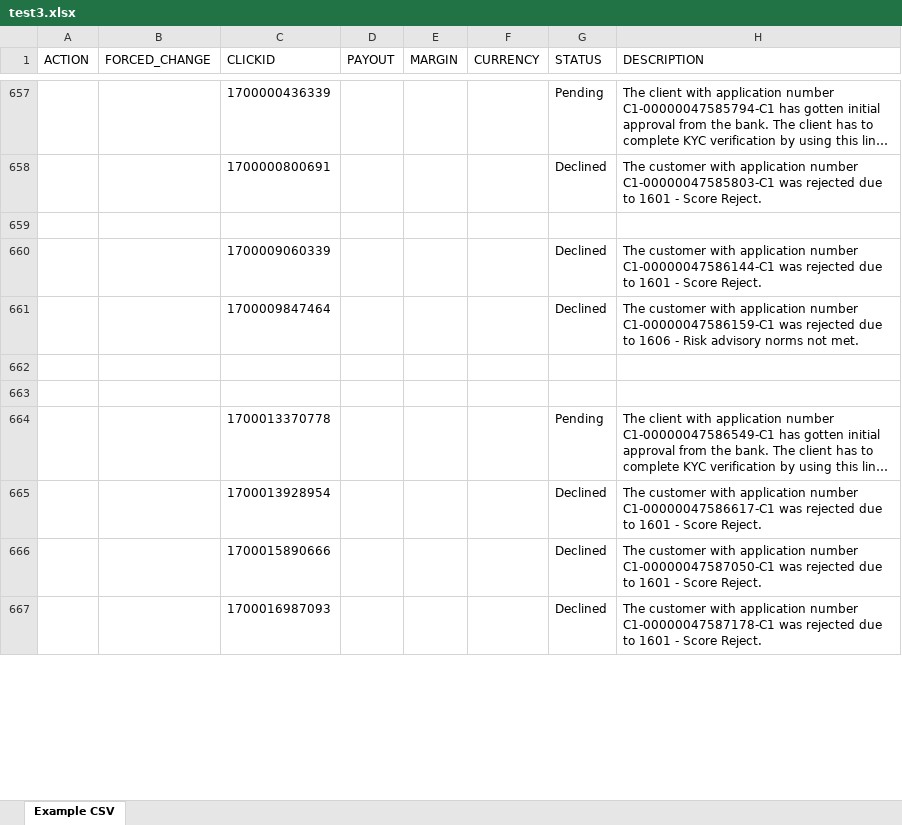
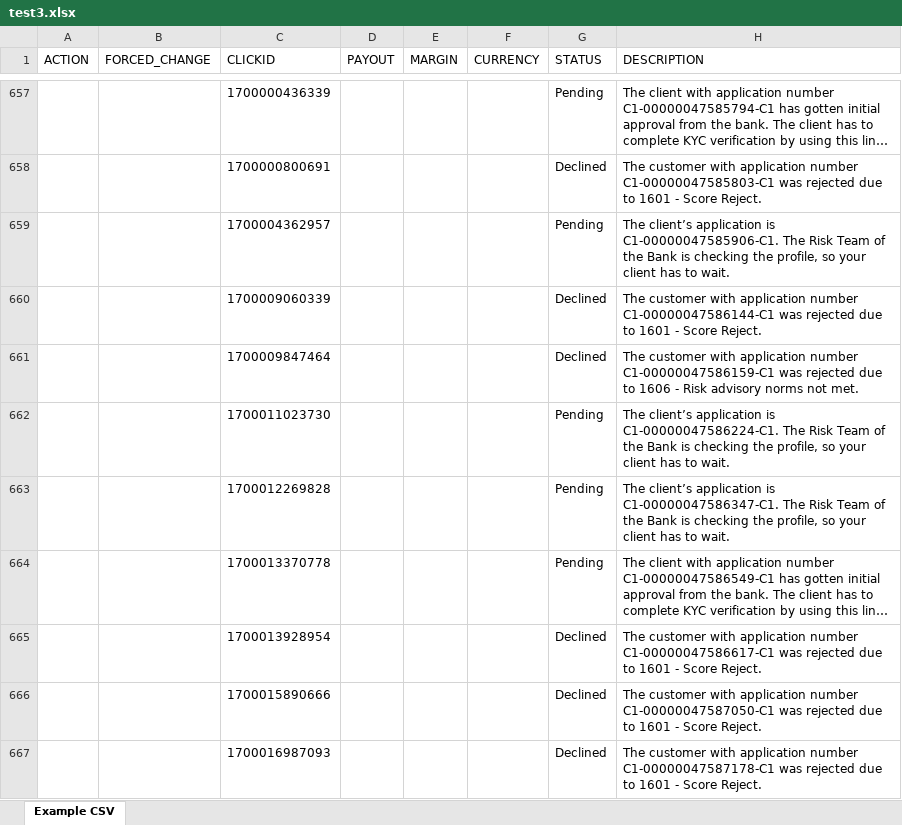
Before and after one commit to Maximloko/python_to_excel, an Excel workbook: Create file/test3.xlsx, sheet Example CSV, drawn as a sheet; only a part is shown, gaps mark what is left out; long unchanged cells end in …; values as stored, in another font and other column widths than the file's, no borders; the diff covers the shown part only; the diff names each change by its address in the sheet, - before the commit and + after, or states it on an @@ line.

```diff
--- a/Create file/test3.xlsx (sheet Example CSV)
+++ b/Create file/test3.xlsx (sheet Example CSV)
-row 659: (empty)
+row 659:  |  | 1700004362957 |  |  |  | Pending | The client’s application is C1-00000047585906-C1. The Risk Team of the Bank is checking the profile, so your client has to wait.
-row 662: (empty)
+row 662:  |  | 1700011023730 |  |  |  | Pending | The client’s application is C1-00000047586224-C1. The Risk Team of the Bank is checking the profile, so your client has to wait.
-row 663: (empty)
+row 663:  |  | 1700012269828 |  |  |  | Pending | The client’s application is C1-00000047586347-C1. The Risk Team of the Bank is checking the profile, so your client has to wait.
```
Also changed, not shown: 201 edited cells elsewhere in this sheet, 2 other files.
